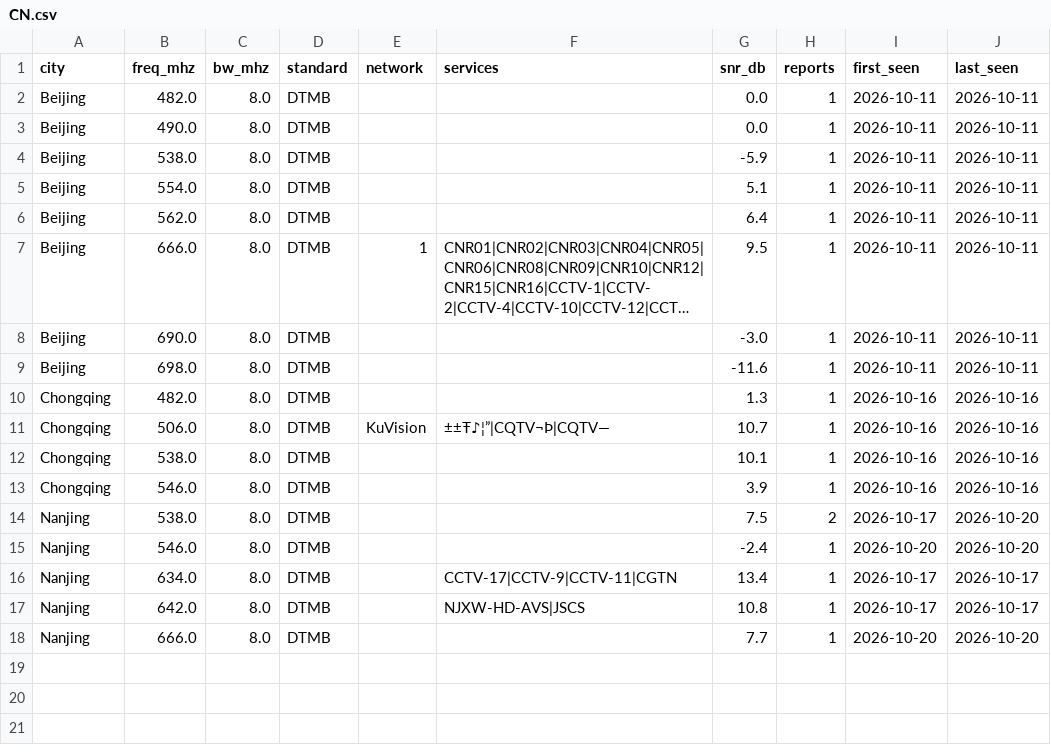
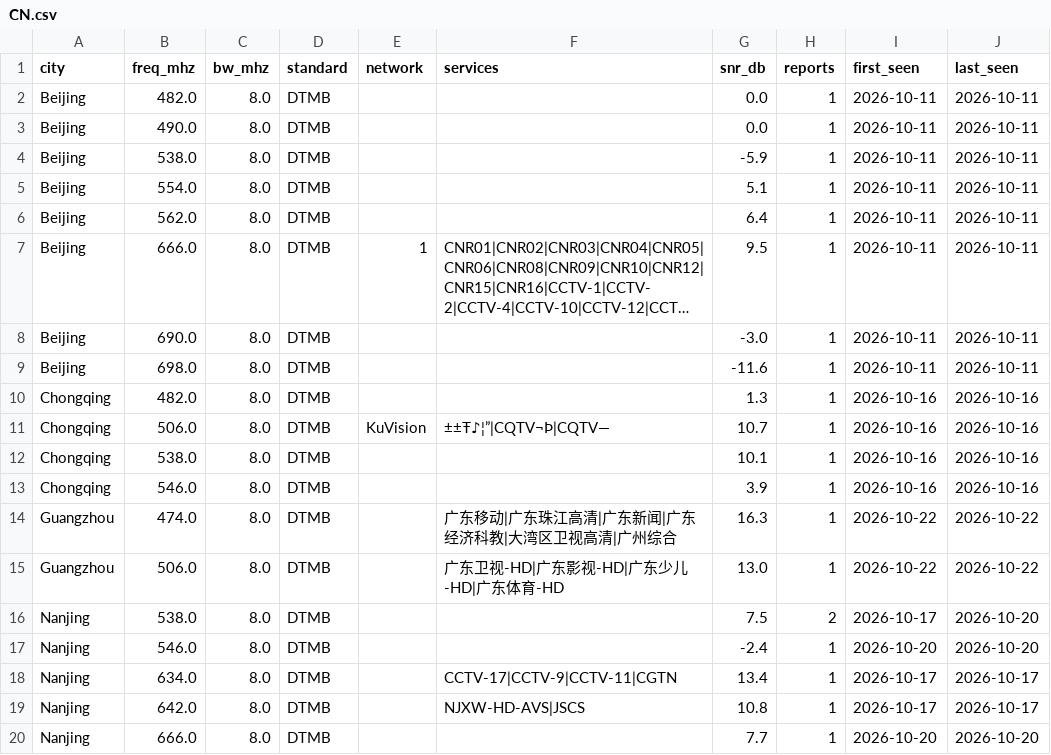
Before and after one commit to adswill/OnAir-channels, a CSV file: dtmb/CN.csv, drawn as a sheet; long unchanged cells end in …; the diff names each change by its address in the sheet, - before the commit and + after, or states it on an @@ line.

```diff
--- a/dtmb/CN.csv
+++ b/dtmb/CN.csv
+row 14: Guangzhou | 474.0 | 8.0 | DTMB |  | 广东移动|广东珠江高清|广东新闻|广东经济科教|大湾区卫视高清|广州综合 | 16.3 | 1 | 2026-10-22 | 2026-10-22
+row 15: Guangzhou | 506.0 | 8.0 | DTMB |  | 广东卫视-HD|广东影视-HD|广东少儿-HD|广东体育-HD | 13.0 | 1 | 2026-10-22 | 2026-10-22
```
